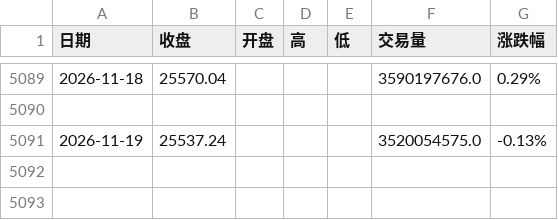
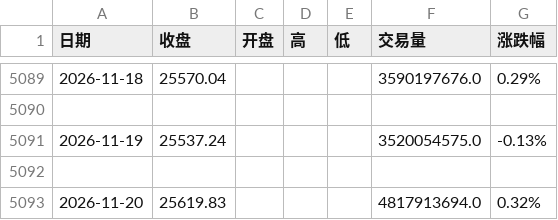
Before and after one commit to 492060059-oss/Dividend-low-vol-dashboard, a CSV file: data/H20269历史数据.csv, drawn as a sheet; only a part is shown, gaps mark what is left out; the diff names each change by its address in the sheet, - before the commit and + after, or states it on an @@ line.

```diff
--- a/data/H20269历史数据.csv
+++ b/data/H20269历史数据.csv
+row 5092: (empty)
+row 5093: 2026-11-20 | 25619.83 |  |  |  | 4817913694.0 | 0.32%
```
Also changed, not shown: 1 other file.
